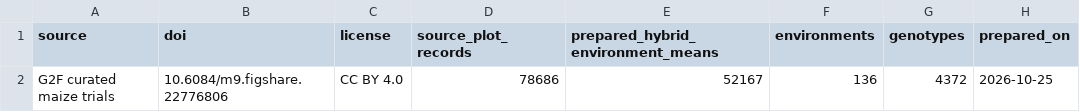
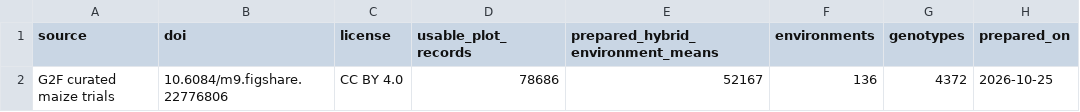
Before and after one commit to dhulipallasujan/maize-gxe-transfer, a CSV file: data/source_manifest.csv, drawn as a sheet.

Commit message:
Correct usable plot count in source manifest

```diff
--- a/data/source_manifest.csv
+++ b/data/source_manifest.csv
@@ -1,2 +1,2 @@
-"source","doi","license","source_plot_records","prepared_hybrid_environment_means","environments","genotypes","prepared_on"
+"source","doi","license","usable_plot_records","prepared_hybrid_environment_means","environments","genotypes","prepared_on"
 "G2F curated maize trials","10.6084/m9.figshare.22776806","CC BY 4.0",78686,52167,136,4372,"2026-10-25"
```
Also changed, not shown: 1 other file.
